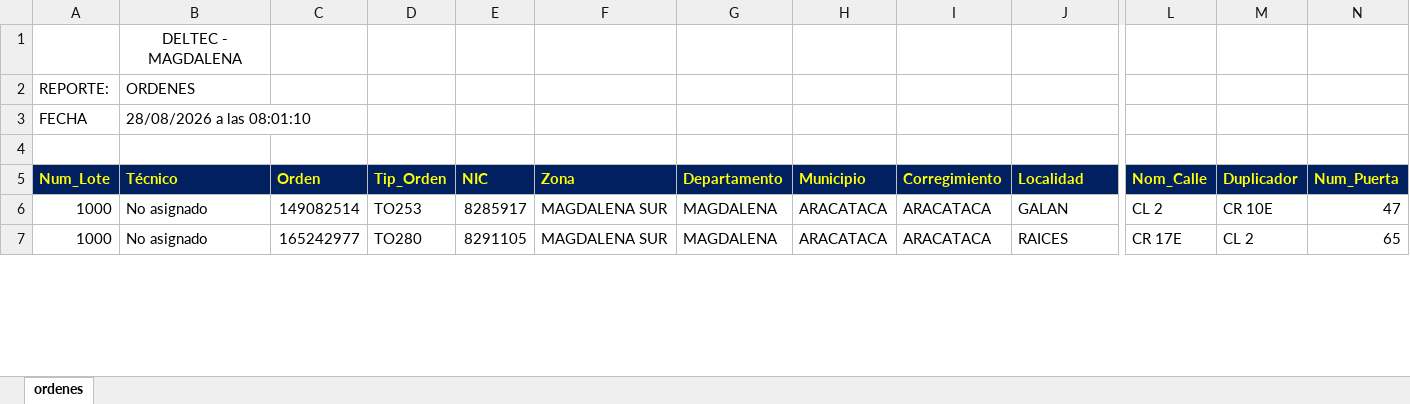
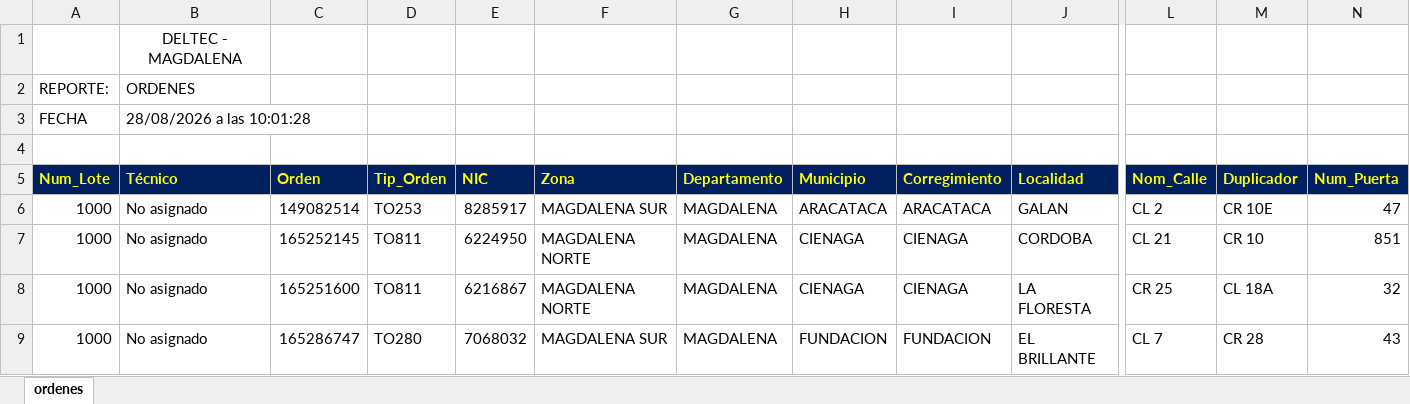
Before and after one commit to vikano27-debug/Dashboard_ING_VOA, an Excel workbook: siprem_latest.xlsx, sheet ordenes, drawn as a sheet; only a part is shown, gaps mark what is left out; values as stored, in another font and other column widths than the file's, no borders; removed rows and columns are numbered as before the commit, all else as after; rows hold the shown columns only; the diff covers the shown part only; the diff names each change by its address in the sheet, - before the commit and + after, or states it on an @@ line.

Commit message:
Actualizacion automatica SIPREM y Casuistica

```diff
--- a/siprem_latest.xlsx (sheet ordenes)
+++ b/siprem_latest.xlsx (sheet ordenes)
-B3 (Técnico): 28/08/2026 a las 08:01:10
+B3 (Técnico): 28/08/2026 a las 10:01:28
-row 7: 1000 | No asignado | 165242977 | TO280 | 8291105 | MAGDALENA SUR | MAGDALENA | ARACATACA | ARACATACA | RAICES | CR 17E | CL 2 | 65
+row 7: 1000 | No asignado | 165252145 | TO811 | 6224950 | MAGDALENA NORTE | MAGDALENA | CIENAGA | CIENAGA | CORDOBA | CL 21 | CR 10 | 851
+row 8: 1000 | No asignado | 165251600 | TO811 | 6216867 | MAGDALENA NORTE | MAGDALENA | CIENAGA | CIENAGA | LA FLORESTA | CR 25 | CL 18A | 32
+row 9: 1000 | No asignado | 165286747 | TO280 | 7068032 | MAGDALENA SUR | MAGDALENA | FUNDACION | FUNDACION | EL BRILLANTE | CL 7 | CR 28 | 43
```
Also changed, not shown: 36 added rows, 20 removed rows and 61 edited cells elsewhere in this sheet.
